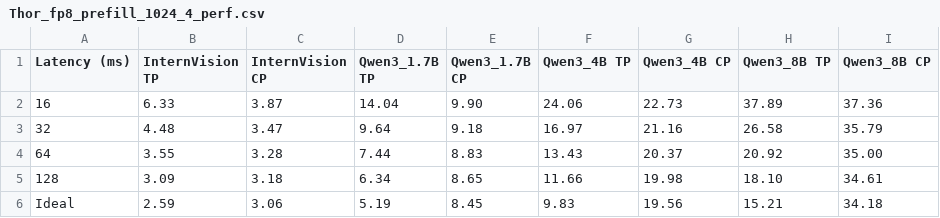
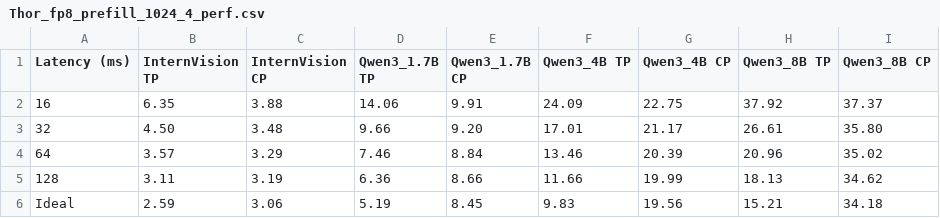
Before and after one commit to sun-lingyu/LLMCompassPlus, a CSV file: results/bw/Thor_fp8_prefill_1024_4_perf.csv, drawn as a sheet.

```diff
--- a/results/bw/Thor_fp8_prefill_1024_4_perf.csv
+++ b/results/bw/Thor_fp8_prefill_1024_4_perf.csv
@@ -1,6 +1,6 @@
 Latency (ms),InternVision TP,InternVision CP,Qwen3_1.7B TP,Qwen3_1.7B CP,Qwen3_4B TP,Qwen3_4B CP,Qwen3_8B TP,Qwen3_8B CP
-16,6.33,3.87,14.04,9.90,24.06,22.73,37.89,37.36
-32,4.48,3.47,9.64,9.18,16.97,21.16,26.58,35.79
-64,3.55,3.28,7.44,8.83,13.43,20.37,20.92,35.00
-128,3.09,3.18,6.34,8.65,11.66,19.98,18.10,34.61
+16,6.35,3.88,14.06,9.91,24.09,22.75,37.92,37.37
+32,4.50,3.48,9.66,9.20,17.01,21.17,26.61,35.80
+64,3.57,3.29,7.46,8.84,13.46,20.39,20.96,35.02
+128,3.11,3.19,6.36,8.66,11.66,19.99,18.13,34.62
 Ideal,2.59,3.06,5.19,8.45,9.83,19.56,15.21,34.18
```
Also changed, not shown: results/bw/Orin_fp16_prefill_1024_4_perf.csv, results/bw/Orin_int8_prefill_1024_4_perf.csv, 42 other files.
